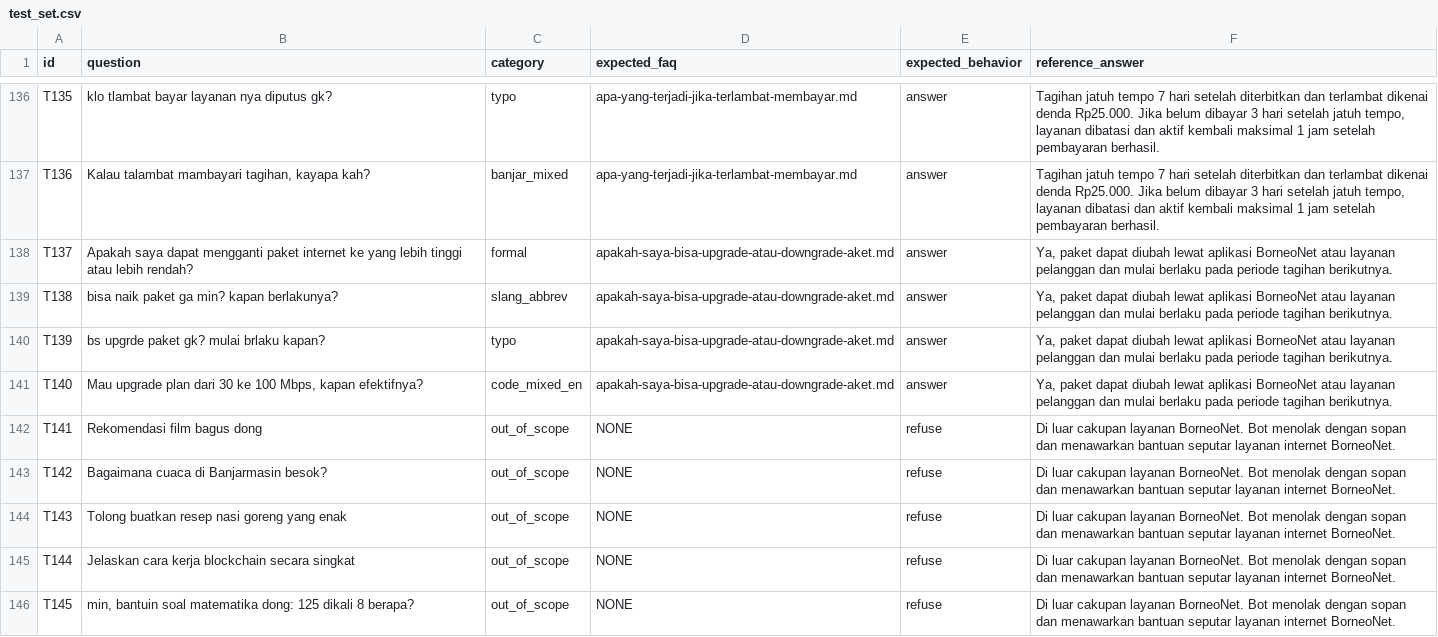
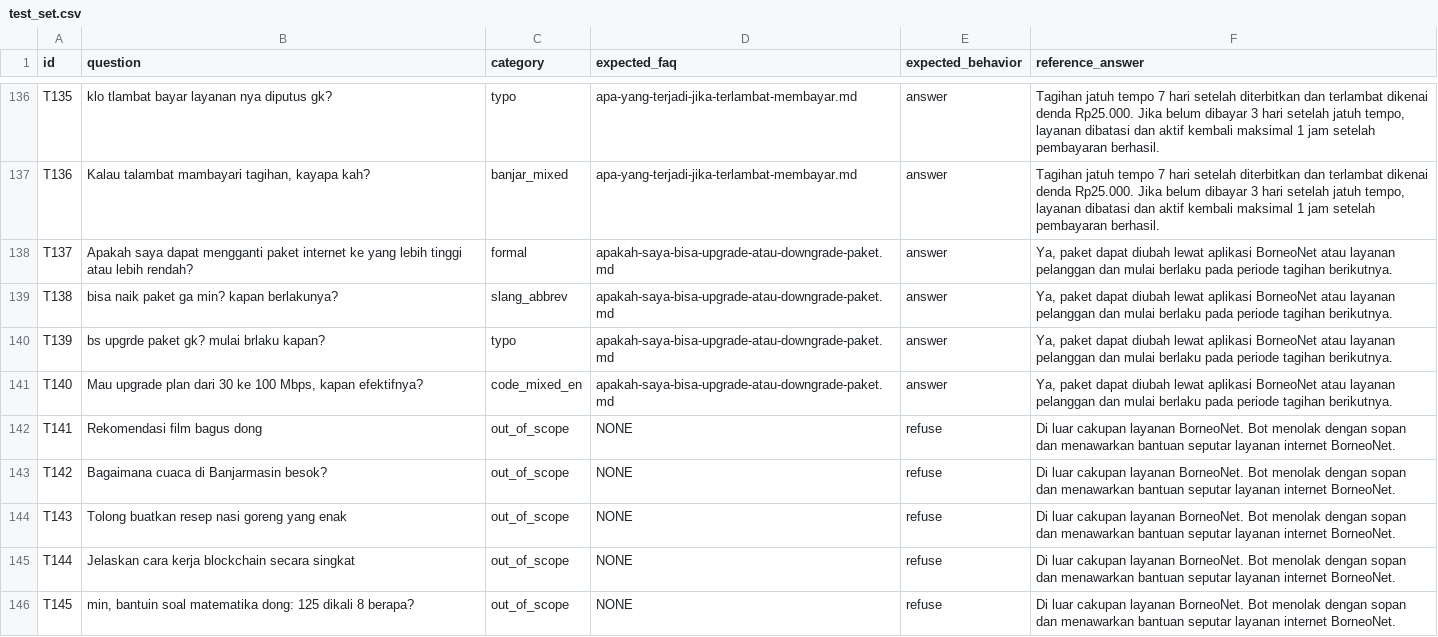
Before and after one commit to saidrahadi98-sudo/tanya-cs, a CSV file: data/test_set.csv, drawn as a sheet; only a part is shown, gaps mark what is left out.

Commit message:
Update test set labels after FAQ file renames

```diff
--- a/data/test_set.csv
+++ b/data/test_set.csv
@@ -137,6 +137,6 @@ T135,klo tlambat bayar layanan nya diputus gk?,typo,apa-yang-terjadi-jika-terlam
 T136,"Kalau talambat mambayari tagihan, kayapa kah?",banjar_mixed,apa-yang-terjadi-jika-terlambat-membayar.md,answer,"Tagihan jatuh tempo 7 hari setelah diterbitkan dan terlambat dikenai denda Rp25.000. Jika belum dibayar 3 hari setelah jatuh tempo, layanan dibatasi dan aktif kembali maksimal 1 jam setelah pembayaran berhasil."
-T137,Apakah saya dapat mengganti paket internet ke yang lebih tinggi atau lebih rendah?,formal,apakah-saya-bisa-upgrade-atau-downgrade-aket.md,answer,"Ya, paket dapat diubah lewat aplikasi BorneoNet atau layanan pelanggan dan mulai berlaku pada periode tagihan berikutnya."
-T138,bisa naik paket ga min? kapan berlakunya?,slang_abbrev,apakah-saya-bisa-upgrade-atau-downgrade-aket.md,answer,"Ya, paket dapat diubah lewat aplikasi BorneoNet atau layanan pelanggan dan mulai berlaku pada periode tagihan berikutnya."
-T139,bs upgrde paket gk? mulai brlaku kapan?,typo,apakah-saya-bisa-upgrade-atau-downgrade-aket.md,answer,"Ya, paket dapat diubah lewat aplikasi BorneoNet atau layanan pelanggan dan mulai berlaku pada periode tagihan berikutnya."
-T140,"Mau upgrade plan dari 30 ke 100 Mbps, kapan efektifnya?",code_mixed_en,apakah-saya-bisa-upgrade-atau-downgrade-aket.md,answer,"Ya, paket dapat diubah lewat aplikasi BorneoNet atau layanan pelanggan dan mulai berlaku pada periode tagihan berikutnya."
+T137,Apakah saya dapat mengganti paket internet ke yang lebih tinggi atau lebih rendah?,formal,apakah-saya-bisa-upgrade-atau-downgrade-paket.md,answer,"Ya, paket dapat diubah lewat aplikasi BorneoNet atau layanan pelanggan dan mulai berlaku pada periode tagihan berikutnya."
+T138,bisa naik paket ga min? kapan berlakunya?,slang_abbrev,apakah-saya-bisa-upgrade-atau-downgrade-paket.md,answer,"Ya, paket dapat diubah lewat aplikasi BorneoNet atau layanan pelanggan dan mulai berlaku pada periode tagihan berikutnya."
+T139,bs upgrde paket gk? mulai brlaku kapan?,typo,apakah-saya-bisa-upgrade-atau-downgrade-paket.md,answer,"Ya, paket dapat diubah lewat aplikasi BorneoNet atau layanan pelanggan dan mulai berlaku pada periode tagihan berikutnya."
+T140,"Mau upgrade plan dari 30 ke 100 Mbps, kapan efektifnya?",code_mixed_en,apakah-saya-bisa-upgrade-atau-downgrade-paket.md,answer,"Ya, paket dapat diubah lewat aplikasi BorneoNet atau layanan pelanggan dan mulai berlaku pada periode tagihan berikutnya."
 T141,Rekomendasi film bagus dong,out_of_scope,NONE,refuse,Di luar cakupan layanan BorneoNet. Bot menolak dengan sopan dan menawarkan bantuan seputar layanan internet BorneoNet.
```
